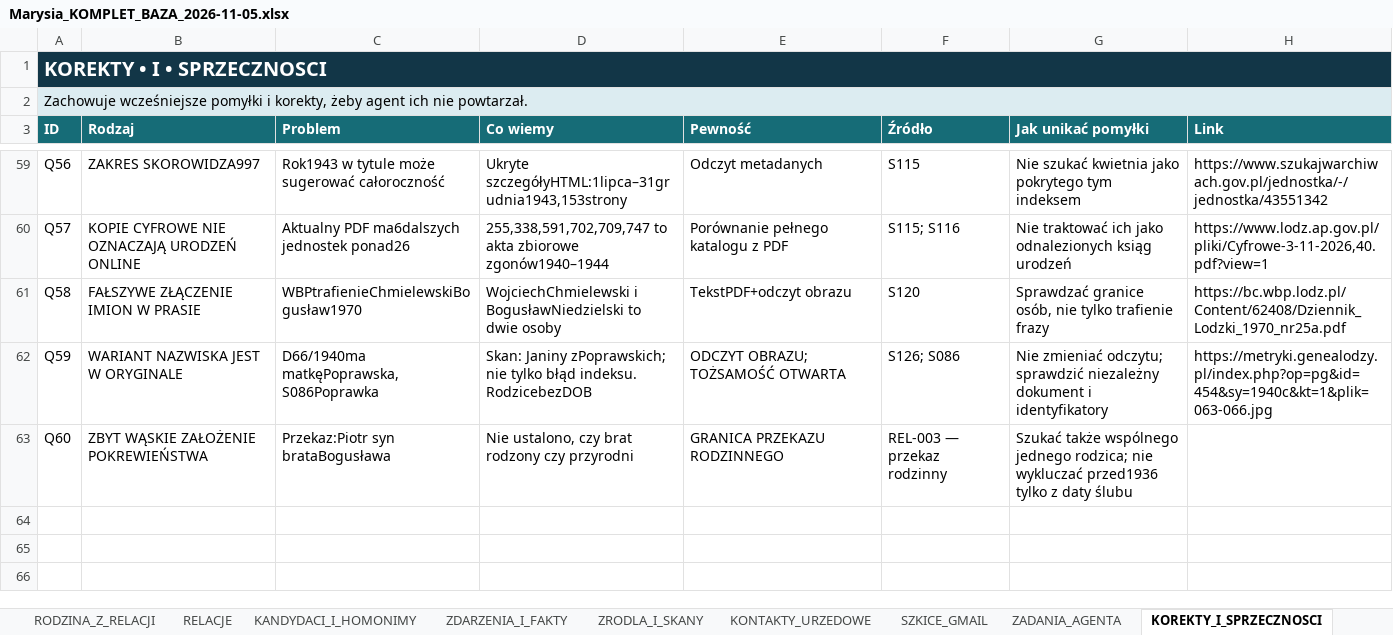
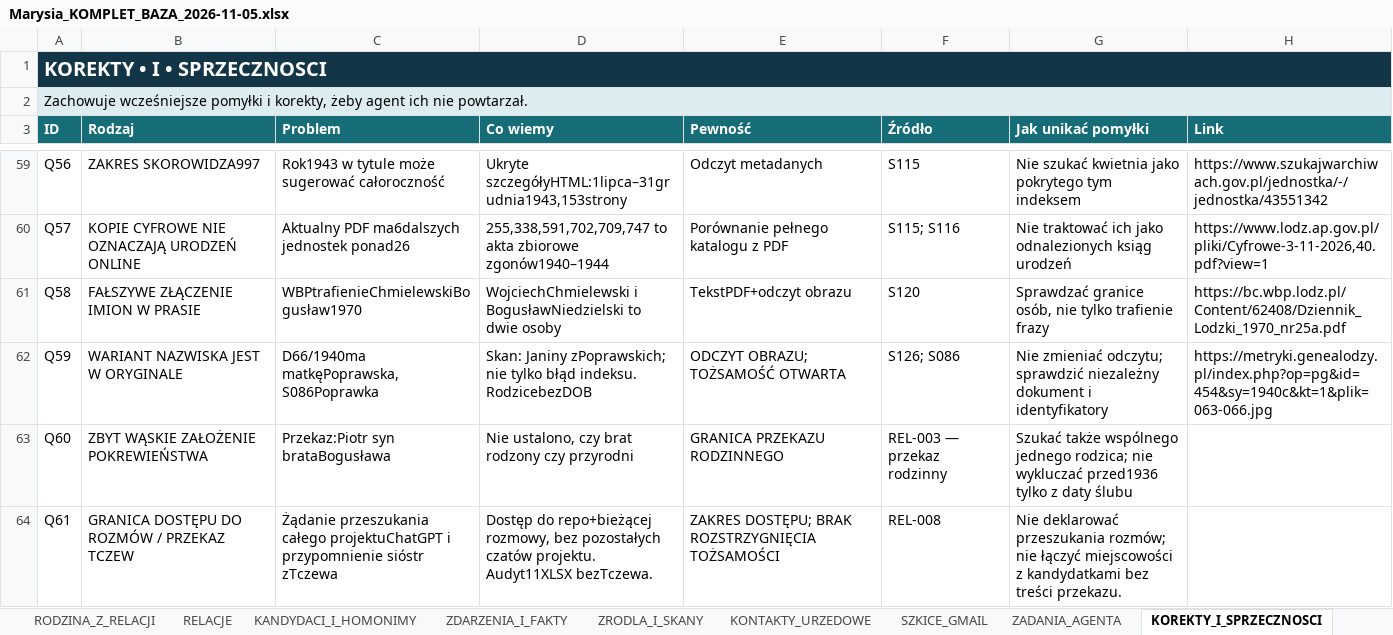
Before and after one commit to maciekkoz-PL/drzewo-genealogiczne, an Excel workbook: Marysia_KOMPLET_BAZA_2026-11-05.xlsx, sheet KOREKTY_I_SPRZECZNOSCI, drawn as a sheet; only a part is shown, gaps mark what is left out; values as stored, in another font and other column widths than the file's, no borders; table styles not drawn; the diff names each change by its address in the sheet, - before the commit and + after, or states it on an @@ line.

Commit message:
Uzupełnij rodziców Marii i zapisz zakres brakujących przekazów rodzinnych

```diff
--- a/Marysia_KOMPLET_BAZA_2026-11-05.xlsx (sheet KOREKTY_I_SPRZECZNOSCI)
+++ b/Marysia_KOMPLET_BAZA_2026-11-05.xlsx (sheet KOREKTY_I_SPRZECZNOSCI)
+row 64: Q61 | GRANICA DOSTĘPU DO ROZMÓW / PRZEKAZ TCZEW | Żądanie przeszukania całego projektuChatGPT i przypomnienie sióstr zTczewa | Dostęp do repo+bieżącej rozmowy, bez pozostałych czatów projektu. Audyt11XLSX bezTczewa. | ZAKRES DOSTĘPU; BRAK ROZSTRZYGNIĘCIA TOŻSAMOŚCI | REL-008 | Nie deklarować przeszukania rozmów; nie łączyć miejscowości z kandydatkami bez treści przekazu.
```
Also changed, not shown: sheet RDZEN_RODZINY, sheet RELACJE, sheet DZIENNIK_KWEREND, sheet PLIKI_DOWODOWE, sheet RELACJE_ZRODLOWE, sheet HIPOTEZY_OTWARTE, 1 more sheet, 4 other files.
